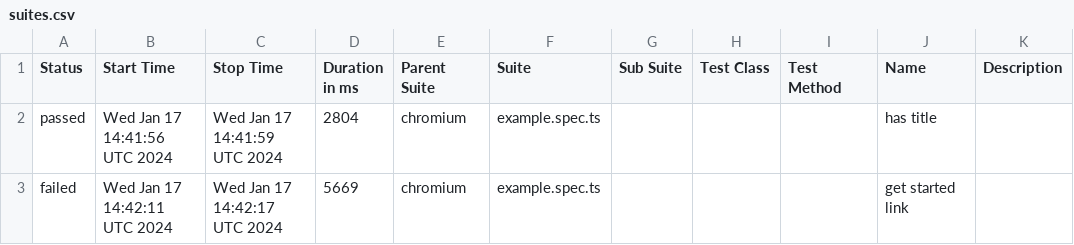
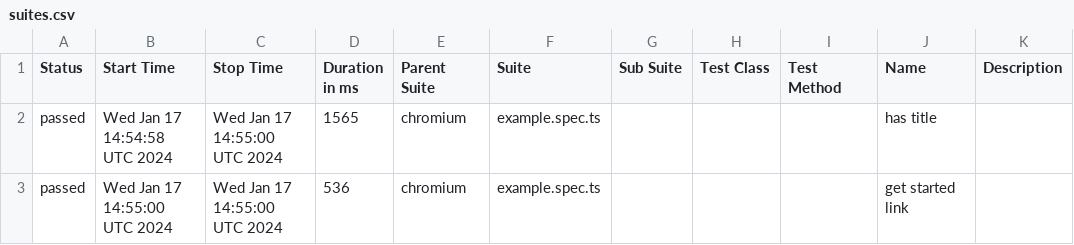
Before and after one commit to i-am-wizard/allure-ghpage, a CSV file: data/suites.csv, drawn as a sheet.

```diff
--- a/data/suites.csv
+++ b/data/suites.csv
@@ -1,3 +1,3 @@
 "Status","Start Time","Stop Time","Duration in ms","Parent Suite","Suite","Sub Suite","Test Class","Test Method","Name","Description"
-"passed","Wed Jan 17 14:41:56 UTC 2024","Wed Jan 17 14:41:59 UTC 2024","2804","chromium","example.spec.ts","","","","has title",""
-"failed","Wed Jan 17 14:42:11 UTC 2024","Wed Jan 17 14:42:17 UTC 2024","5669","chromium","example.spec.ts","","","","get started link",""
+"passed","Wed Jan 17 14:54:58 UTC 2024","Wed Jan 17 14:55:00 UTC 2024","1565","chromium","example.spec.ts","","","","has title",""
+"passed","Wed Jan 17 14:55:00 UTC 2024","Wed Jan 17 14:55:00 UTC 2024","536","chromium","example.spec.ts","","","","get started link",""
```
Also changed, not shown: 27 other files.
